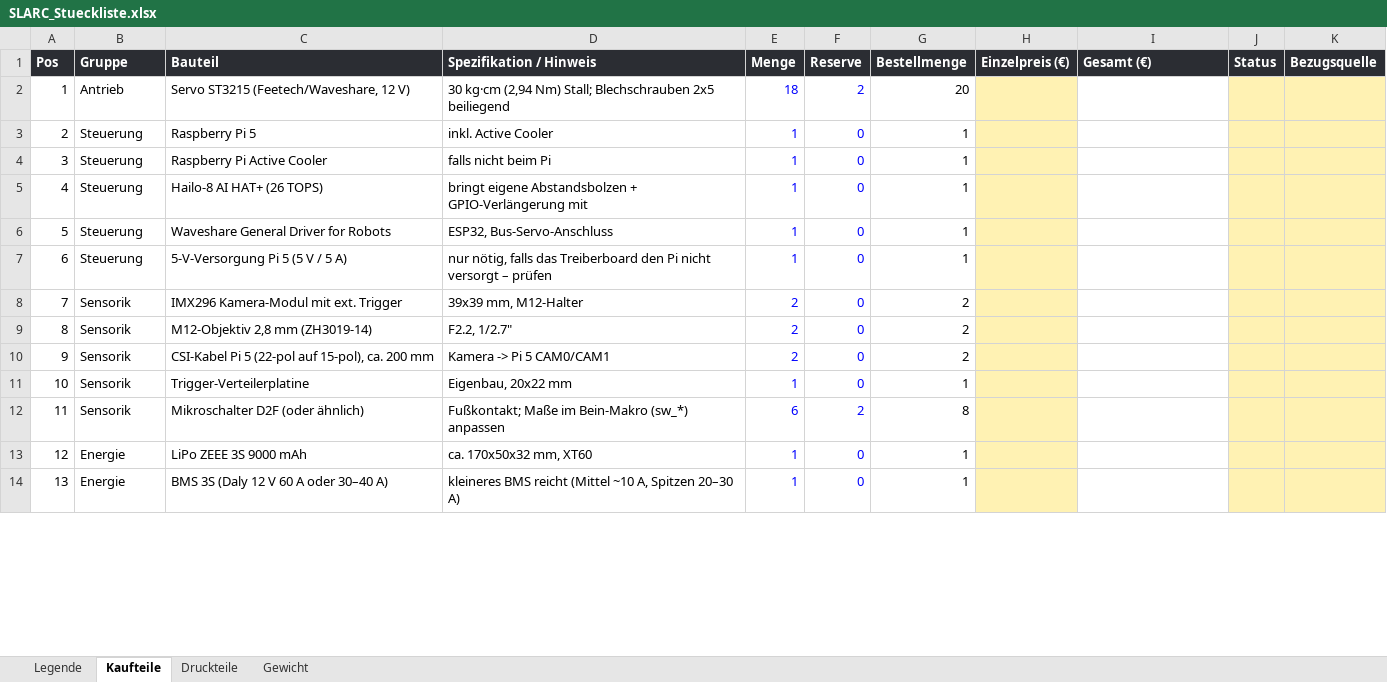
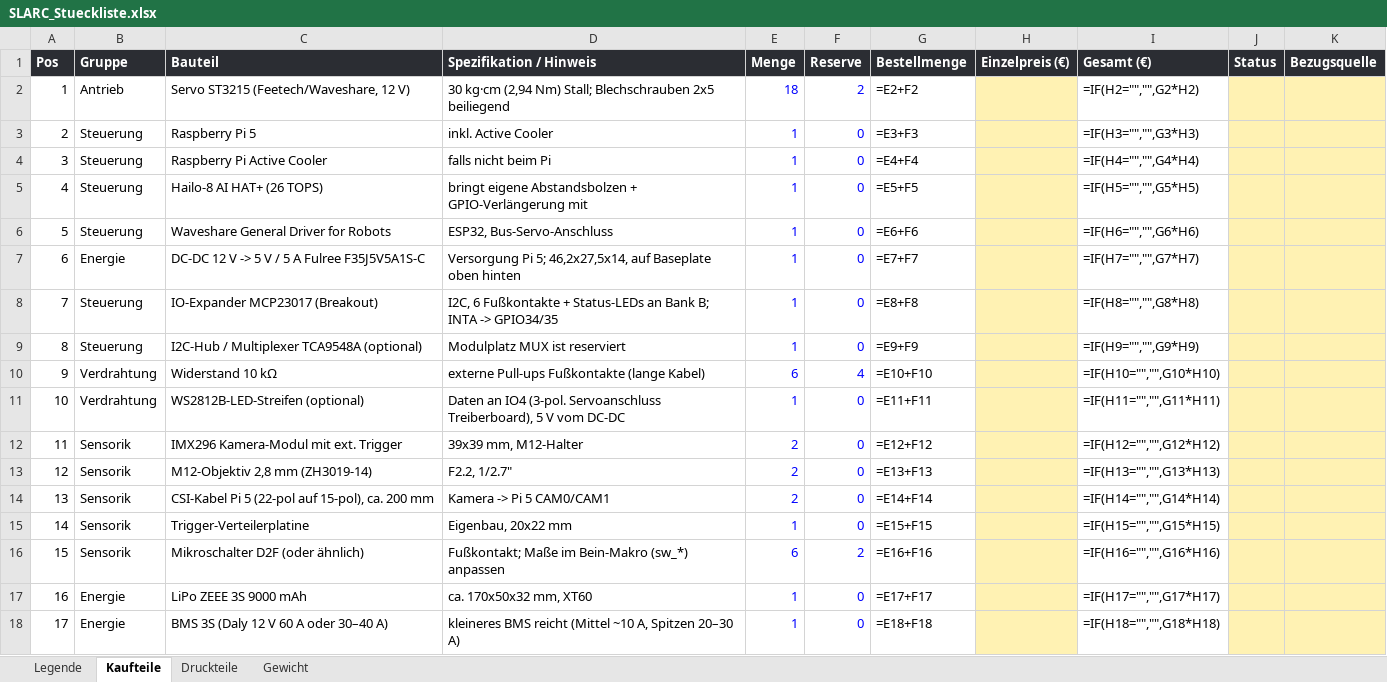
Before and after one commit to Hoehlenbaer/SLARC, an Excel workbook: Drawings/Macros/SLARC_Stueckliste.xlsx, sheet Kaufteile, drawn as a sheet; only a part is shown; values as stored, in another font and other column widths than the file's, no borders; formulas without a stored value are shown as written; removed rows and columns are numbered as before the commit, all else as after; the diff covers the shown part only; the diff names each change by its address in the sheet, - before the commit and + after, or states it on an @@ line.

```diff
--- a/Drawings/Macros/SLARC_Stueckliste.xlsx (sheet Kaufteile)
+++ b/Drawings/Macros/SLARC_Stueckliste.xlsx (sheet Kaufteile)
-G2 (Bestellmenge): 20
+G2 (Bestellmenge): =E2+F2
-I2 (Gesamt (€)): (empty)
+I2 (Gesamt (€)): =IF(H2="","",G2*H2)
-G3 (Bestellmenge): 1
+G3 (Bestellmenge): =E3+F3
-I3 (Gesamt (€)): (empty)
+I3 (Gesamt (€)): =IF(H3="","",G3*H3)
-G4 (Bestellmenge): 1
+G4 (Bestellmenge): =E4+F4
-I4 (Gesamt (€)): (empty)
+I4 (Gesamt (€)): =IF(H4="","",G4*H4)
-G5 (Bestellmenge): 1
+G5 (Bestellmenge): =E5+F5
-I5 (Gesamt (€)): (empty)
+I5 (Gesamt (€)): =IF(H5="","",G5*H5)
-G6 (Bestellmenge): 1
+G6 (Bestellmenge): =E6+F6
-I6 (Gesamt (€)): (empty)
+I6 (Gesamt (€)): =IF(H6="","",G6*H6)
-row 7: 6 | Steuerung | 5-V-Versorgung Pi 5 (5 V / 5 A) | nur nötig, falls das Treiberboard den Pi nicht versorgt – prüfen | 1 | 0 | 1
+row 7: 6 | Energie | DC-DC 12 V -> 5 V / 5 A Fulree F35J5V5A1S-C | Versorgung Pi 5; 46,2x27,5x14, auf Baseplate oben hinten | 1 | 0 | =E7+F7 |  | =IF(H7="","",G7*H7)
+row 8: 7 | Steuerung | IO-Expander MCP23017 (Breakout) | I2C, 6 Fußkontakte + Status-LEDs an Bank B; INTA -> GPIO34/35 | 1 | 0 | =E8+F8 |  | =IF(H8="","",G8*H8)
+row 9: 8 | Steuerung | I2C-Hub / Multiplexer TCA9548A (optional) | Modulplatz MUX ist reserviert | 1 | 0 | =E9+F9 |  | =IF(H9="","",G9*H9)
+row 10: 9 | Verdrahtung | Widerstand 10 kΩ | externe Pull-ups Fußkontakte (lange Kabel) | 6 | 4 | =E10+F10 |  | =IF(H10="","",G10*H10)
+row 11: 10 | Verdrahtung | WS2812B-LED-Streifen (optional) | Daten an IO4 (3-pol. Servoanschluss Treiberboard), 5 V vom DC-DC | 1 | 0 | =E11+F11 |  | =IF(H11="","",G11*H11)
@@ column A (Pos) renumbered between rows 12 and 49 @@
-G12 (Bestellmenge): 2
+G12 (Bestellmenge): =E12+F12
-I12 (Gesamt (€)): (empty)
+I12 (Gesamt (€)): =IF(H12="","",G12*H12)
-G13 (Bestellmenge): 2
+G13 (Bestellmenge): =E13+F13
-I13 (Gesamt (€)): (empty)
+I13 (Gesamt (€)): =IF(H13="","",G13*H13)
-G14 (Bestellmenge): 2
+G14 (Bestellmenge): =E14+F14
-I14 (Gesamt (€)): (empty)
+I14 (Gesamt (€)): =IF(H14="","",G14*H14)
-G15 (Bestellmenge): 1
+G15 (Bestellmenge): =E15+F15
-I15 (Gesamt (€)): (empty)
+I15 (Gesamt (€)): =IF(H15="","",G15*H15)
-G16 (Bestellmenge): 8
+G16 (Bestellmenge): =E16+F16
-I16 (Gesamt (€)): (empty)
+I16 (Gesamt (€)): =IF(H16="","",G16*H16)
-G17 (Bestellmenge): 1
+G17 (Bestellmenge): =E17+F17
-I17 (Gesamt (€)): (empty)
+I17 (Gesamt (€)): =IF(H17="","",G17*H17)
-G18 (Bestellmenge): 1
+G18 (Bestellmenge): =E18+F18
-I18 (Gesamt (€)): (empty)
+I18 (Gesamt (€)): =IF(H18="","",G18*H18)
```
Also changed, not shown: 1 added row and 62 edited cells elsewhere in this sheet, sheet Druckteile, sheet Gewicht, 1 other file.
